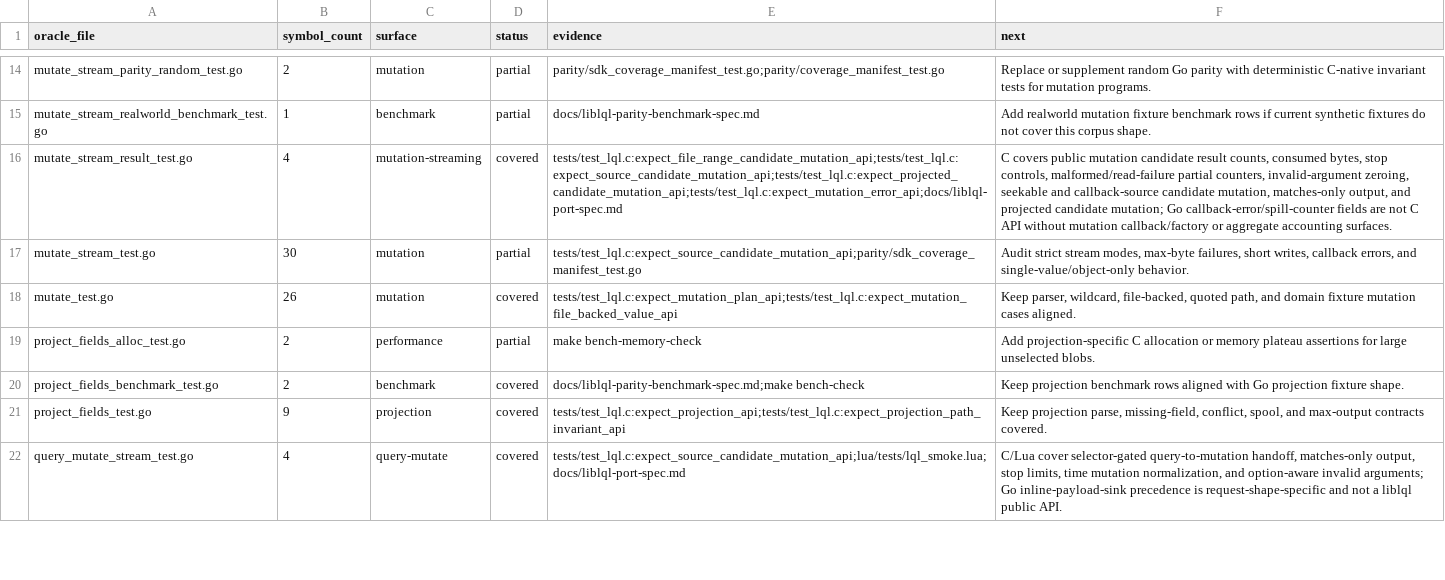
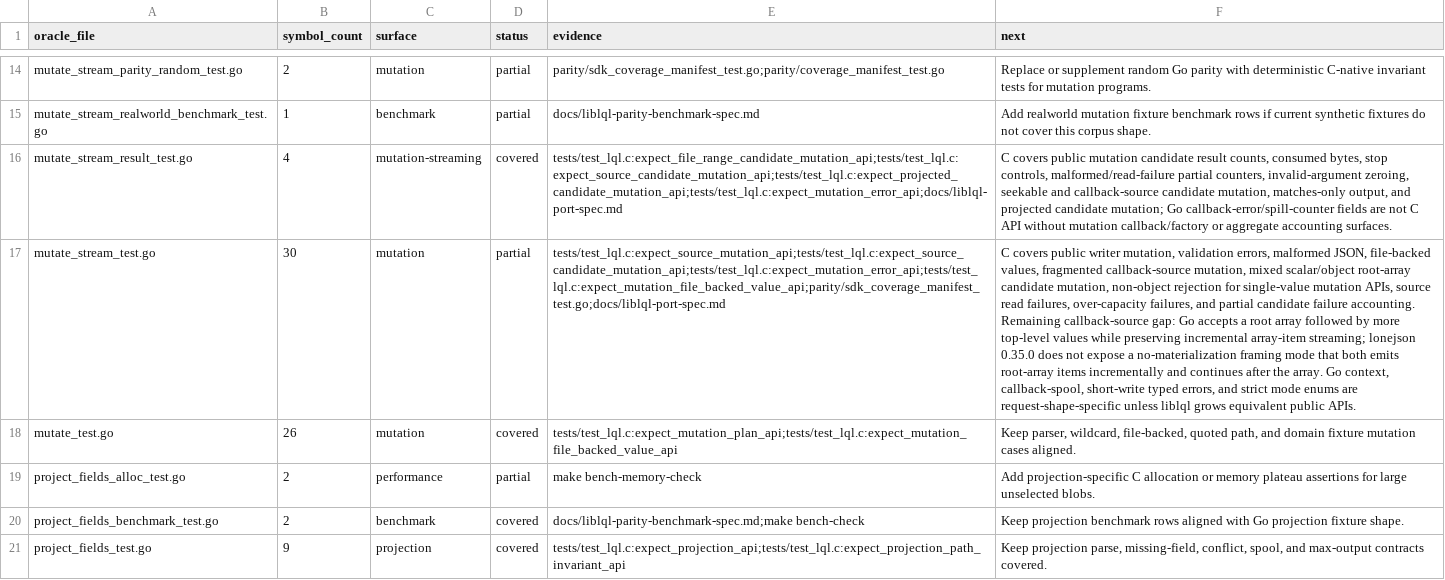
Before and after one commit to sa6mwa/liblql, a TSV file: parity/oracle_inventory.tsv, drawn as a sheet; only a part is shown, gaps mark what is left out; the shorter side is filled out with more unchanged rows; the diff names each change by its address in the sheet, - before the commit and + after, or states it on an @@ line.

Commit message:
test(mutation): cover mixed source candidates

```diff
--- a/parity/oracle_inventory.tsv
+++ b/parity/oracle_inventory.tsv
-E17 (evidence): tests/test_lql.c:expect_source_candidate_mutation_api;parity/sdk_coverage_manifest_test.go
+E17 (evidence): tests/test_lql.c:expect_source_mutation_api;tests/test_lql.c:expect_source_candidate_mutation_api;tests/test_lql.c:expect_mutation_error_api;tests/test_lql.c:expect_mutation_file_backed_value_api;parity/sdk_coverage_manifest_test.go;docs/liblql-port-spec.md
-F17 (next): Audit strict stream modes, max-byte failures, short writes, callback errors, and single-value/object-only behavior.
+F17 (next): C covers public writer mutation, validation errors, malformed JSON, file-backed values, fragmented callback-source mutation, mixed scalar/object root-array candidate mutation, non-object rejection for single-value mutation APIs, source read failures, over-capacity failures, and partial candidate failure accounting. Remaining callback-source gap: Go accepts a root array followed by more top-level values while preserving incremental array-item streaming; lonejson 0.35.0 does not expose a no-materialization framing mode that both emits root-array items incrementally and continues after the array. Go context, callback-spool, short-write typed errors, and strict mode enums are request-shape-specific unless liblql grows equivalent public APIs.
```
Also changed, not shown: 2 other files.
